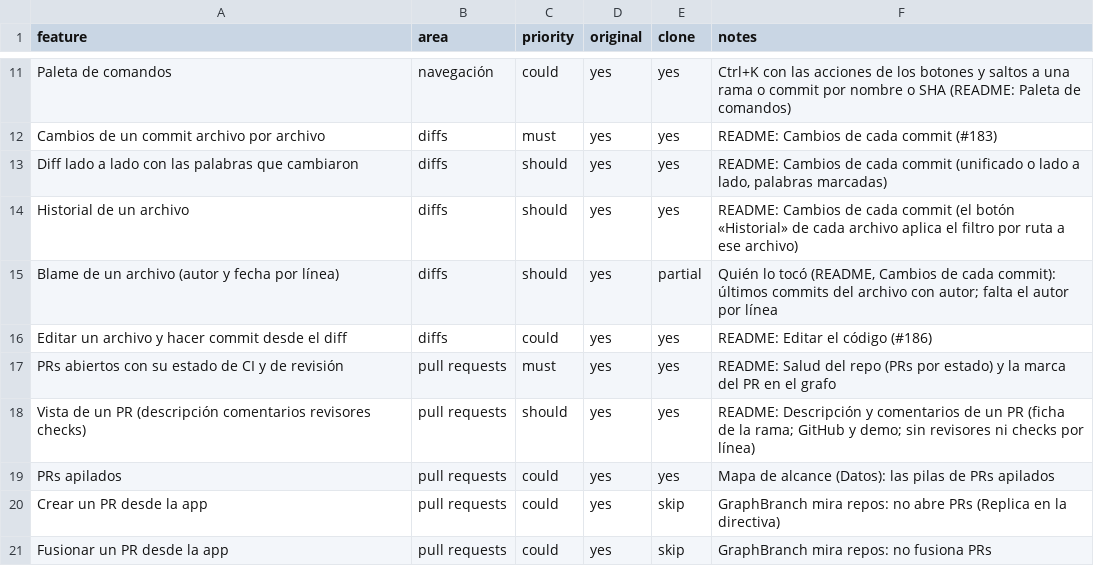
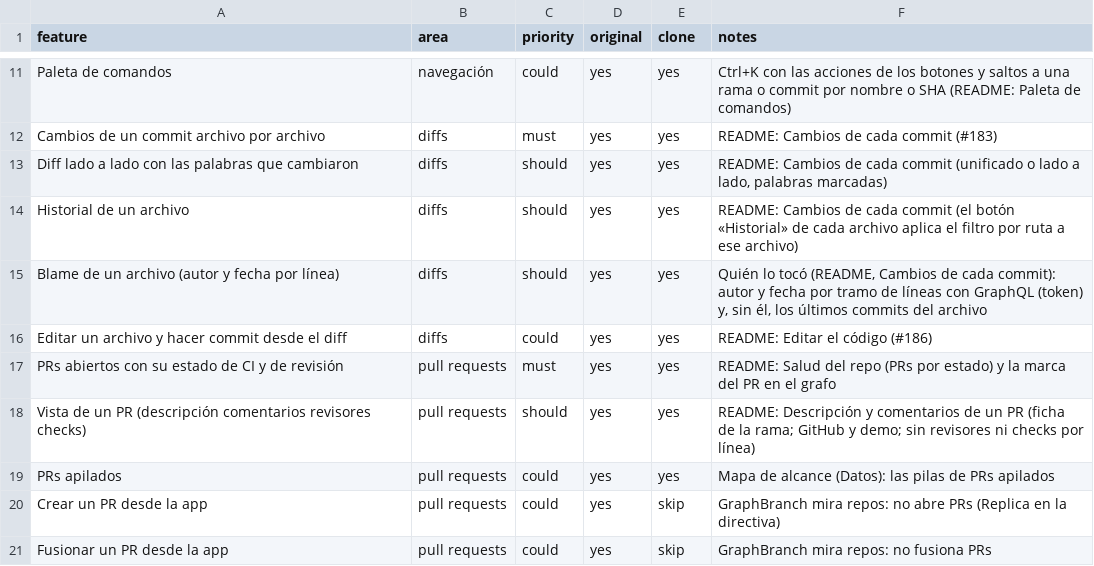
Before and after one commit to bfigueroa99/GraphBranch, a CSV file: replica/features.csv, drawn as a sheet; only a part is shown, gaps mark what is left out.

```diff
--- a/replica/features.csv
+++ b/replica/features.csv
@@ -14,3 +14,3 @@ Diff lado a lado con las palabras que cambiaron,diffs,should,yes,yes,"README: Ca
 Historial de un archivo,diffs,should,yes,yes,"README: Cambios de cada commit (el botón «Historial» de cada archivo aplica el filtro por ruta a ese archivo)"
-Blame de un archivo (autor y fecha por línea),diffs,should,yes,partial,"Quién lo tocó (README, Cambios de cada commit): últimos commits del archivo con autor; falta el autor por línea"
+Blame de un archivo (autor y fecha por línea),diffs,should,yes,yes,"Quién lo tocó (README, Cambios de cada commit): autor y fecha por tramo de líneas con GraphQL (token) y, sin él, los últimos commits del archivo"
 Editar un archivo y hacer commit desde el diff,diffs,could,yes,yes,"README: Editar el código (#186)"
```
Also changed, not shown: 50 other files.
